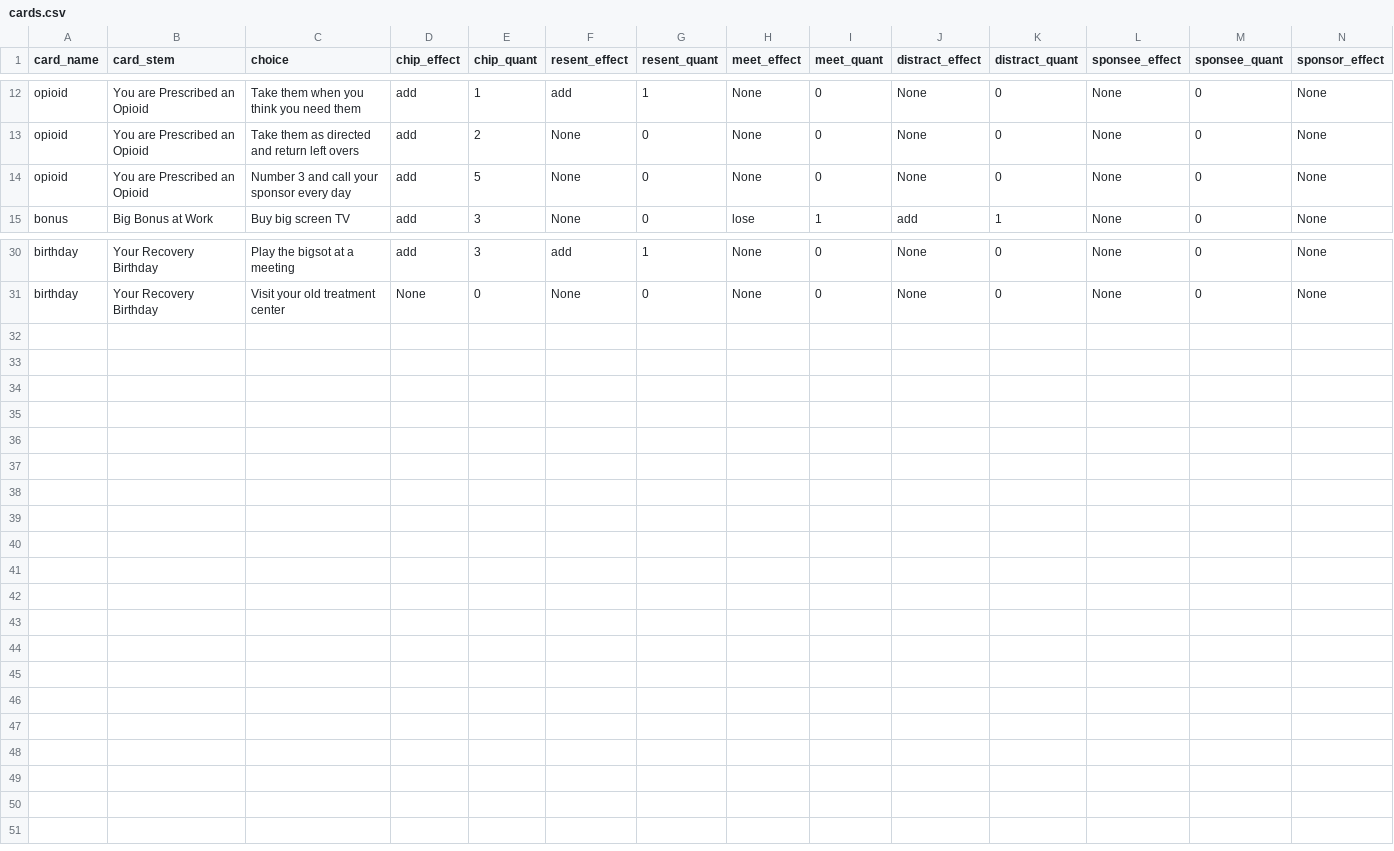
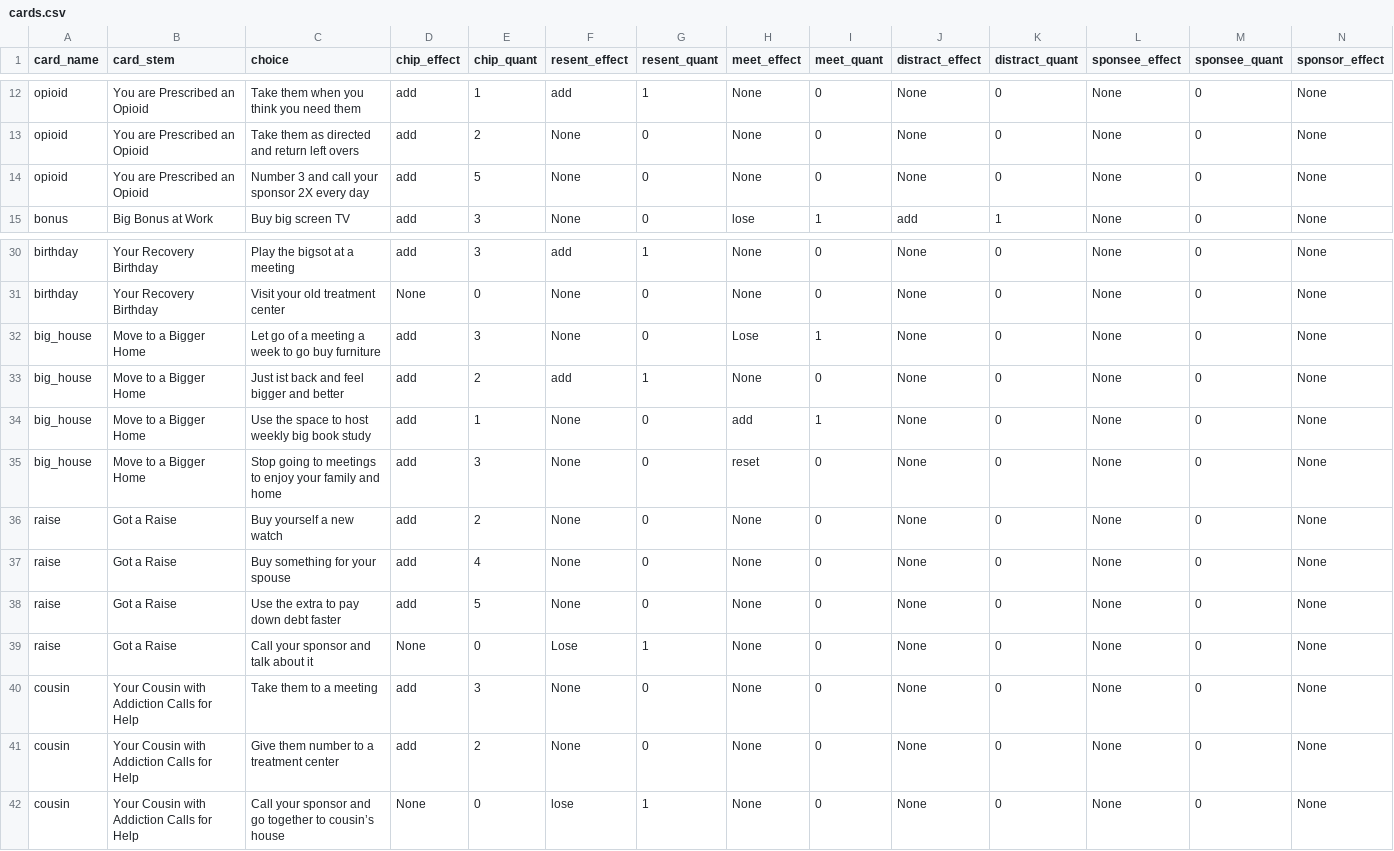
Before and after one commit to hwetsman/Recovery, a CSV file: cards.csv, drawn as a sheet; only a part is shown, gaps mark what is left out; rows hold the shown columns only; the diff names each change by its address in the sheet, - before the commit and + after, or states it on an @@ line.

Commit message:
Code: create more choice cards

```diff
--- a/cards.csv
+++ b/cards.csv
-C14 (choice): Number 3 and call your sponsor every day
+C14 (choice): Number 3 and call your sponsor 2X every day
+row 32: big_house | Move to a Bigger Home | Let go of a meeting a week to go buy furniture | add | 3 | None | 0 | Lose | 1 | None | 0 | None | 0 | None
+row 33: big_house | Move to a Bigger Home | Just ist back and feel bigger and better | add | 2 | add | 1 | None | 0 | None | 0 | None | 0 | None
+row 34: big_house | Move to a Bigger Home | Use the space to host weekly big book study | add | 1 | None | 0 | add | 1 | None | 0 | None | 0 | None
+row 35: big_house | Move to a Bigger Home | Stop going to meetings to enjoy your family and home | add | 3 | None | 0 | reset | 0 | None | 0 | None | 0 | None
+row 36: raise | Got a Raise | Buy yourself a new watch | add | 2 | None | 0 | None | 0 | None | 0 | None | 0 | None
+row 37: raise | Got a Raise | Buy something for your spouse | add | 4 | None | 0 | None | 0 | None | 0 | None | 0 | None
+row 38: raise | Got a Raise | Use the extra to pay down debt faster | add | 5 | None | 0 | None | 0 | None | 0 | None | 0 | None
+row 39: raise | Got a Raise | Call your sponsor and talk about it | None | 0 | Lose | 1 | None | 0 | None | 0 | None | 0 | None
+row 40: cousin | Your Cousin with Addiction Calls for Help | Take them to a meeting | add | 3 | None | 0 | None | 0 | None | 0 | None | 0 | None
+row 41: cousin | Your Cousin with Addiction Calls for Help | Give them number to a treatment center | add | 2 | None | 0 | None | 0 | None | 0 | None | 0 | None
+row 42: cousin | Your Cousin with Addiction Calls for Help | Call your sponsor and go together to cousin’s house | None | 0 | lose | 1 | None | 0 | None | 0 | None | 0 | None
```
